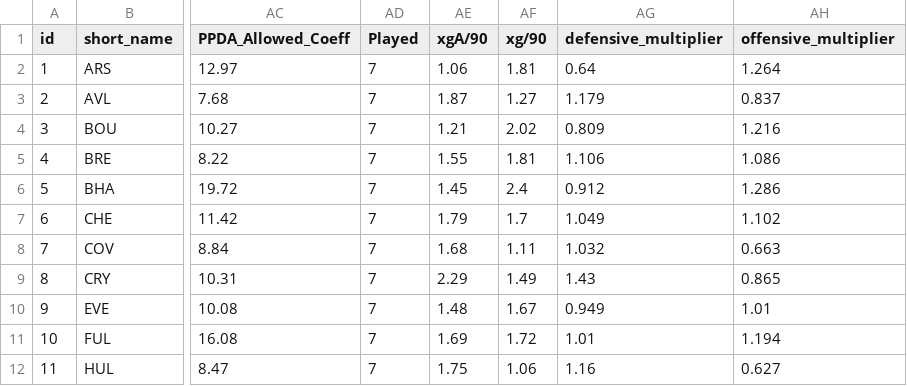
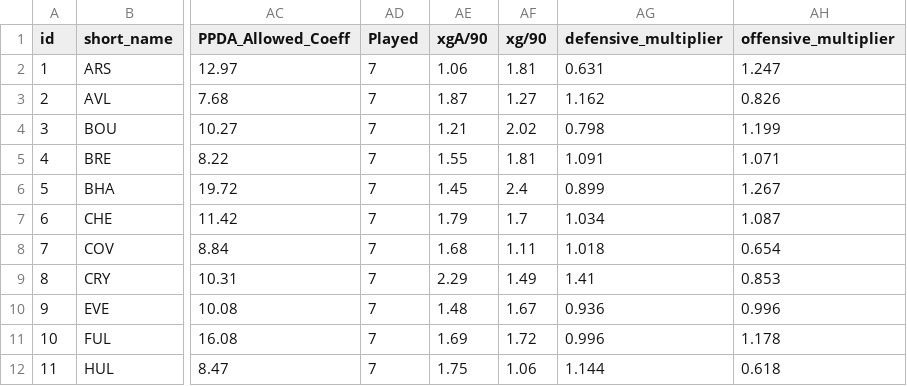
Before and after one commit to jishnuvb2/fplDataAnalysis, a CSV file: teams.csv, drawn as a sheet; only a part is shown, gaps mark what is left out; the diff covers the shown part only; the diff names each change by its address in the sheet, - before the commit and + after, or states it on an @@ line.

```diff
--- a/teams.csv
+++ b/teams.csv
-AG2 (defensive_multiplier): 0.64
+AG2 (defensive_multiplier): 0.631
-AH2 (offensive_multiplier): 1.264
+AH2 (offensive_multiplier): 1.247
-AG3 (defensive_multiplier): 1.179
+AG3 (defensive_multiplier): 1.162
-AH3 (offensive_multiplier): 0.837
+AH3 (offensive_multiplier): 0.826
-AG4 (defensive_multiplier): 0.809
+AG4 (defensive_multiplier): 0.798
-AH4 (offensive_multiplier): 1.216
+AH4 (offensive_multiplier): 1.199
-AG5 (defensive_multiplier): 1.106
+AG5 (defensive_multiplier): 1.091
-AH5 (offensive_multiplier): 1.086
+AH5 (offensive_multiplier): 1.071
-AG6 (defensive_multiplier): 0.912
+AG6 (defensive_multiplier): 0.899
-AH6 (offensive_multiplier): 1.286
+AH6 (offensive_multiplier): 1.267
-AG7 (defensive_multiplier): 1.049
+AG7 (defensive_multiplier): 1.034
-AH7 (offensive_multiplier): 1.102
+AH7 (offensive_multiplier): 1.087
-AG8 (defensive_multiplier): 1.032
+AG8 (defensive_multiplier): 1.018
-AH8 (offensive_multiplier): 0.663
+AH8 (offensive_multiplier): 0.654
-AG9 (defensive_multiplier): 1.43
+AG9 (defensive_multiplier): 1.41
-AH9 (offensive_multiplier): 0.865
+AH9 (offensive_multiplier): 0.853
-AG10 (defensive_multiplier): 0.949
+AG10 (defensive_multiplier): 0.936
-AH10 (offensive_multiplier): 1.01
+AH10 (offensive_multiplier): 0.996
-AG11 (defensive_multiplier): 1.01
+AG11 (defensive_multiplier): 0.996
-AH11 (offensive_multiplier): 1.194
+AH11 (offensive_multiplier): 1.178
-AG12 (defensive_multiplier): 1.16
+AG12 (defensive_multiplier): 1.144
-AH12 (offensive_multiplier): 0.627
+AH12 (offensive_multiplier): 0.618
```
Also changed, not shown: 60 edited cells elsewhere in this file, players.csv.
